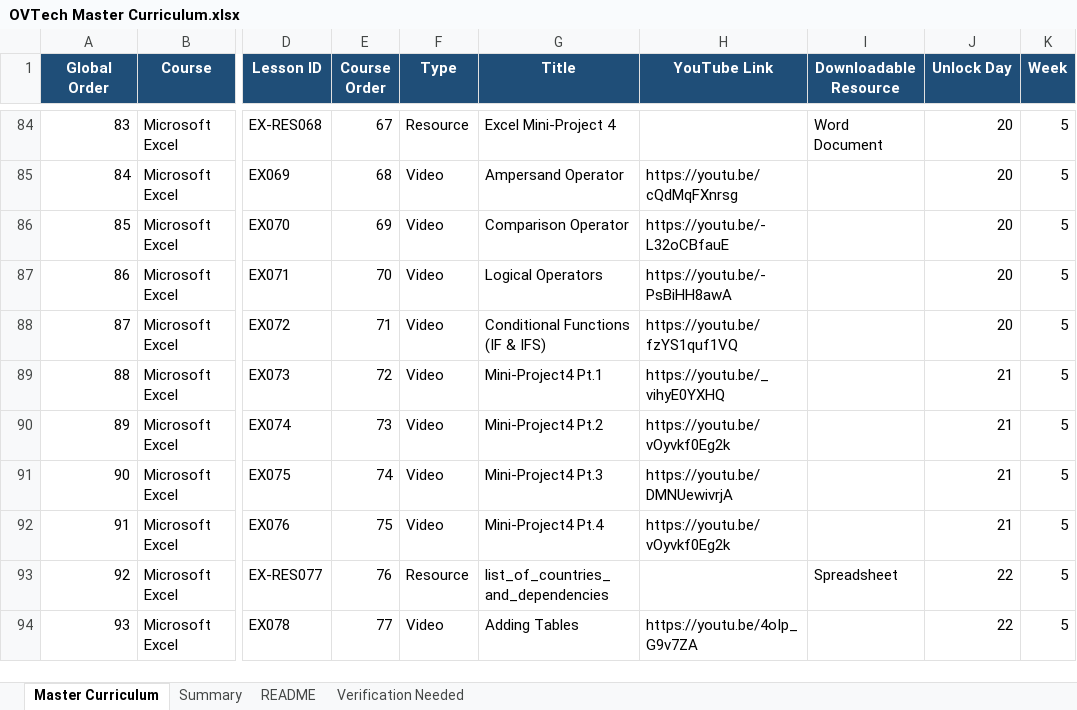
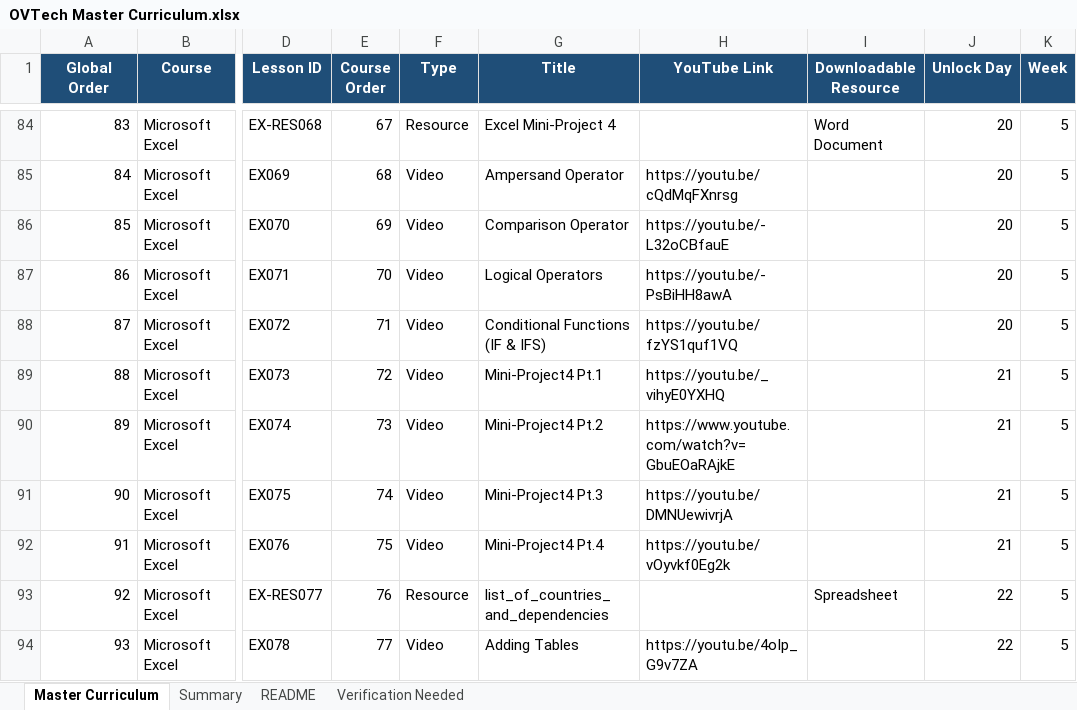
Before and after one commit to DavidOneVoice/ovtechacademy, an Excel workbook: data/OVTech Master Curriculum.xlsx, sheet Master Curriculum, drawn as a sheet; only a part is shown, gaps mark what is left out; values as stored, in another font and other column widths than the file's, no borders; table styles not drawn; the diff names each change by its address in the sheet, - before the commit and + after, or states it on an @@ line.

Commit message:
Updated DA curriculum

```diff
--- a/data/OVTech Master Curriculum.xlsx (sheet Master Curriculum)
+++ b/data/OVTech Master Curriculum.xlsx (sheet Master Curriculum)
-H90 (YouTube Link): https://youtu.be/vOyvkf0Eg2k
+H90 (YouTube Link): https://www.youtube.com/watch?v=GbuEOaRAjkE
```
